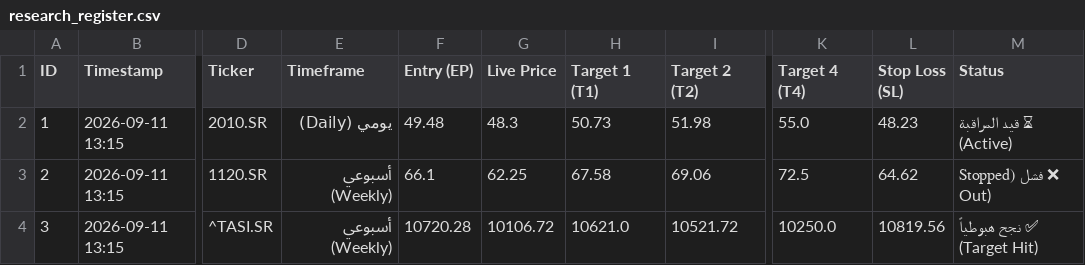
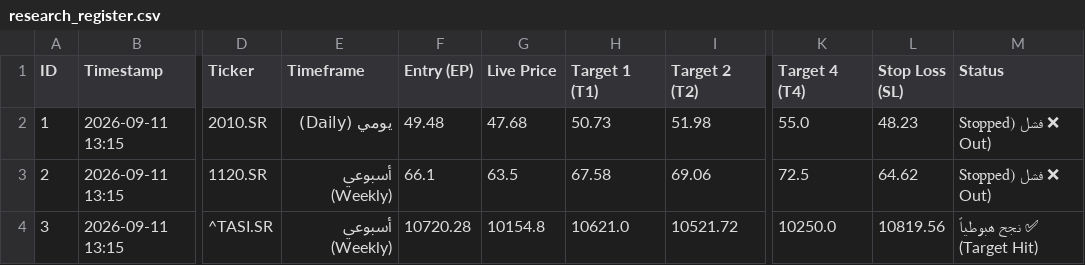
Before and after one commit to sultan2060/Study, a CSV file: research_register.csv, drawn as a sheet; only a part is shown, gaps mark what is left out; the diff names each change by its address in the sheet, - before the commit and + after, or states it on an @@ line.

Commit message:
Automated 24/7 research register synchronization [skip ci]

```diff
--- a/research_register.csv
+++ b/research_register.csv
-G2 (Live Price): 48.3
+G2 (Live Price): 47.68
-M2 (Status): ⏳ قيد المراقبة (Active)
+M2 (Status): ❌ فشل (Stopped Out)
-G3 (Live Price): 62.25
+G3 (Live Price): 63.5
-G4 (Live Price): 10106.72
+G4 (Live Price): 10154.8
```
